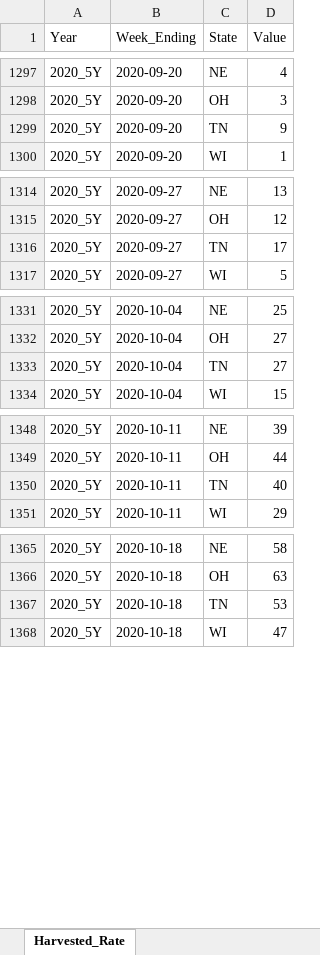
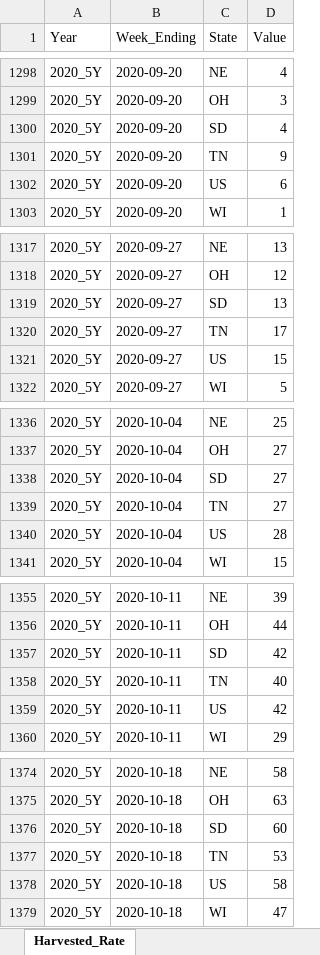
Before and after one commit to tx18223763752-blip/USA-BRZ-data, an Excel workbook: USDA_Soybean_Data_2020_2026.xlsx, sheet Harvested_Rate, drawn as a sheet; only a part is shown, gaps mark what is left out; values as stored, in another font and other column widths than the file's, no borders; the diff covers the shown part only; the diff names each change by its address in the sheet, - before the commit and + after, or states it on an @@ line.

```diff
--- a/USDA_Soybean_Data_2020_2026.xlsx (sheet Harvested_Rate)
+++ b/USDA_Soybean_Data_2020_2026.xlsx (sheet Harvested_Rate)
+row 1300: 2020_5Y | 2020-09-20 | SD | 4
+row 1302: 2020_5Y | 2020-09-20 | US | 6
+row 1319: 2020_5Y | 2020-09-27 | SD | 13
+row 1321: 2020_5Y | 2020-09-27 | US | 15
+row 1338: 2020_5Y | 2020-10-04 | SD | 27
+row 1340: 2020_5Y | 2020-10-04 | US | 28
+row 1357: 2020_5Y | 2020-10-11 | SD | 42
+row 1359: 2020_5Y | 2020-10-11 | US | 42
+row 1376: 2020_5Y | 2020-10-18 | SD | 60
+row 1378: 2020_5Y | 2020-10-18 | US | 58
```
Also changed, not shown: 101 added rows elsewhere in this sheet, sheet Planting_Progress, sheet Emergence_Rate, sheet Good_Excellent_Rate, sheet Blooming_Rate, sheet Setting_Pods_Rate, sheet Dropping_Leaves_Rate, CONAB_soy_progress.xlsx, 21 other files.
